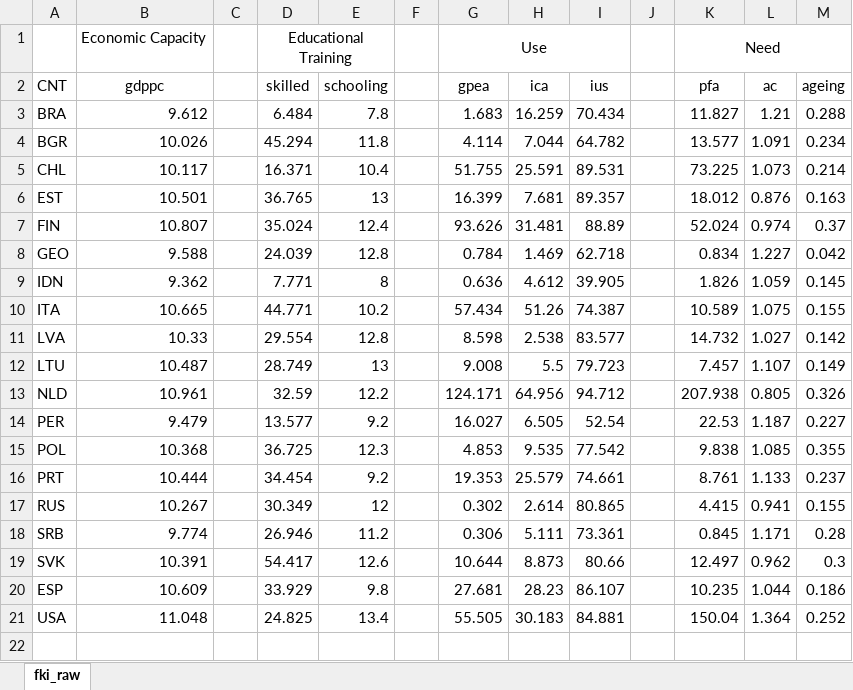
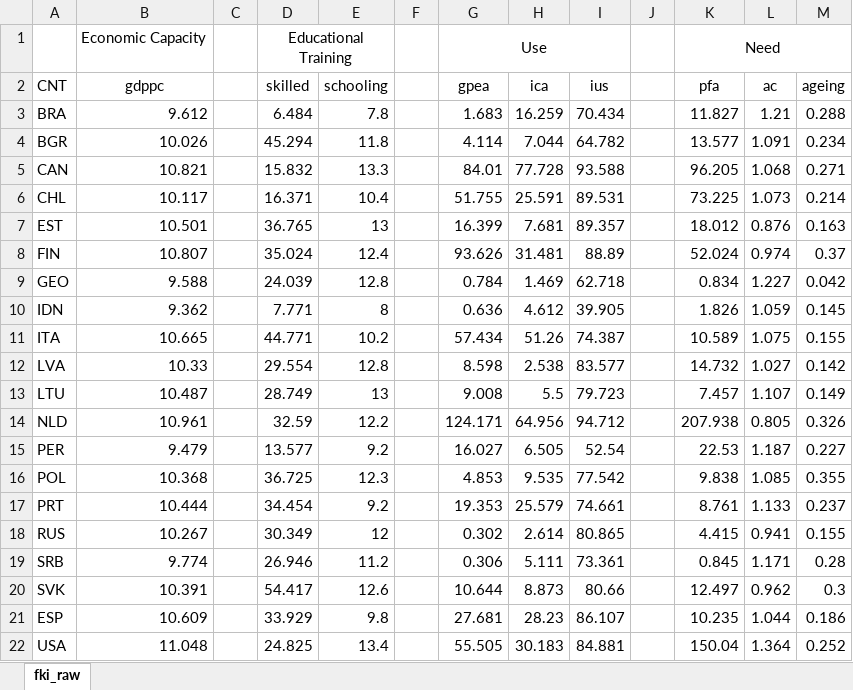
Before and after one commit to tonyctan/CEMO-master-thesis, an Excel workbook: Data/L3/fki_raw.xlsx, sheet fki_raw, drawn as a sheet; values as stored, in another font and other column widths than the file's, no borders; the diff names each change by its address in the sheet, - before the commit and + after, or states it on an @@ line.

```diff
--- a/Data/L3/fki_raw.xlsx (sheet fki_raw)
+++ b/Data/L3/fki_raw.xlsx (sheet fki_raw)
+row 5: CAN | 10.821 |  | 15.832 | 13.3 |  | 84.01 | 77.728 | 93.588 |  | 96.205 | 1.068 | 0.271
```
Also changed, not shown: Data/L3/0 Summary.xlsx, Data/L3/fki.xlsx, 46 other files.
